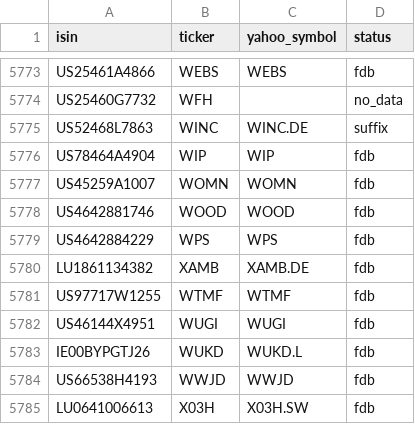
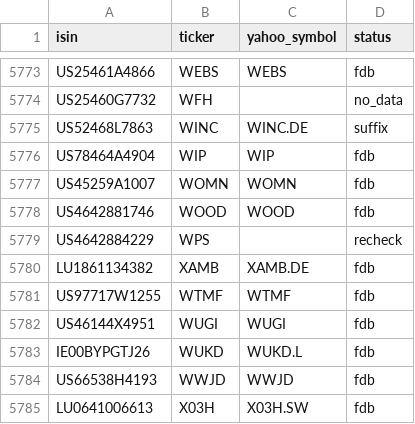
Before and after one commit to pedrochiarantano/convest-etf-monitor, a CSV file: data/symbol_map.csv, drawn as a sheet; only a part is shown, gaps mark what is left out; the diff covers the shown part only.

```diff
--- a/data/symbol_map.csv
+++ b/data/symbol_map.csv
@@ -5778,3 +5778,3 @@ US45259A1007,WOMN,WOMN,fdb
 US4642881746,WOOD,WOOD,fdb
-US4642884229,WPS,WPS,fdb
+US4642884229,WPS,,recheck
 LU1861134382,XAMB,XAMB.DE,fdb
```
Also changed, not shown: 10 edited cells elsewhere in this file, 3 other files.
